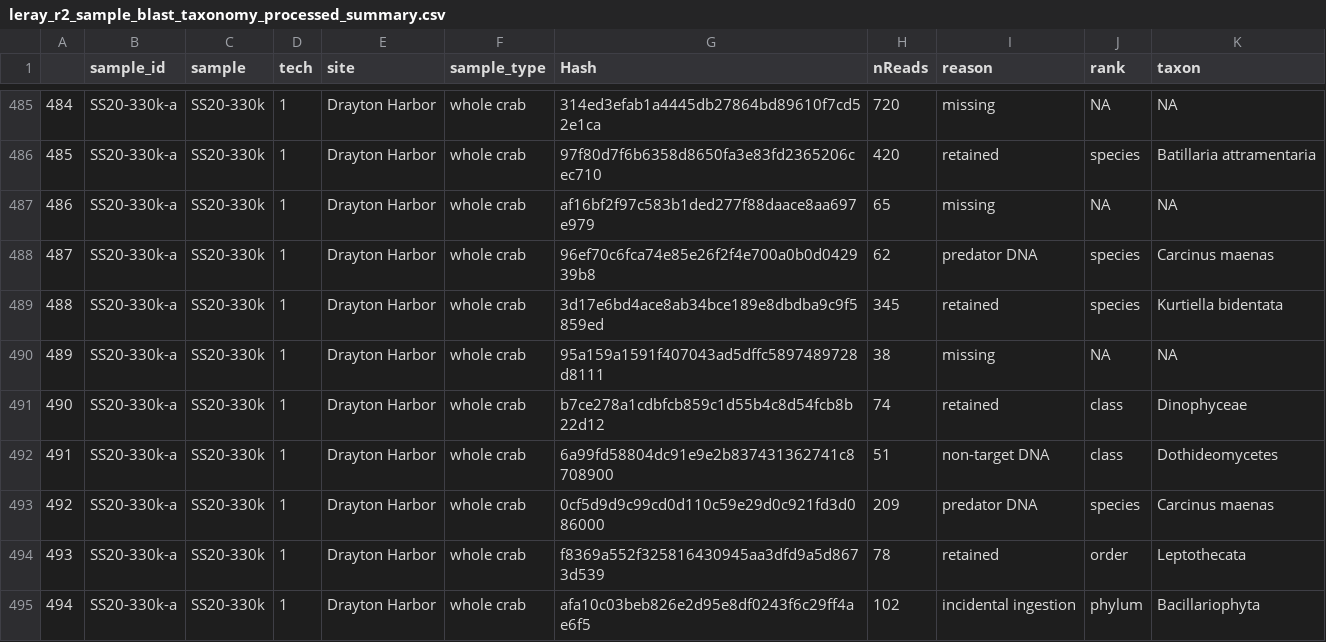
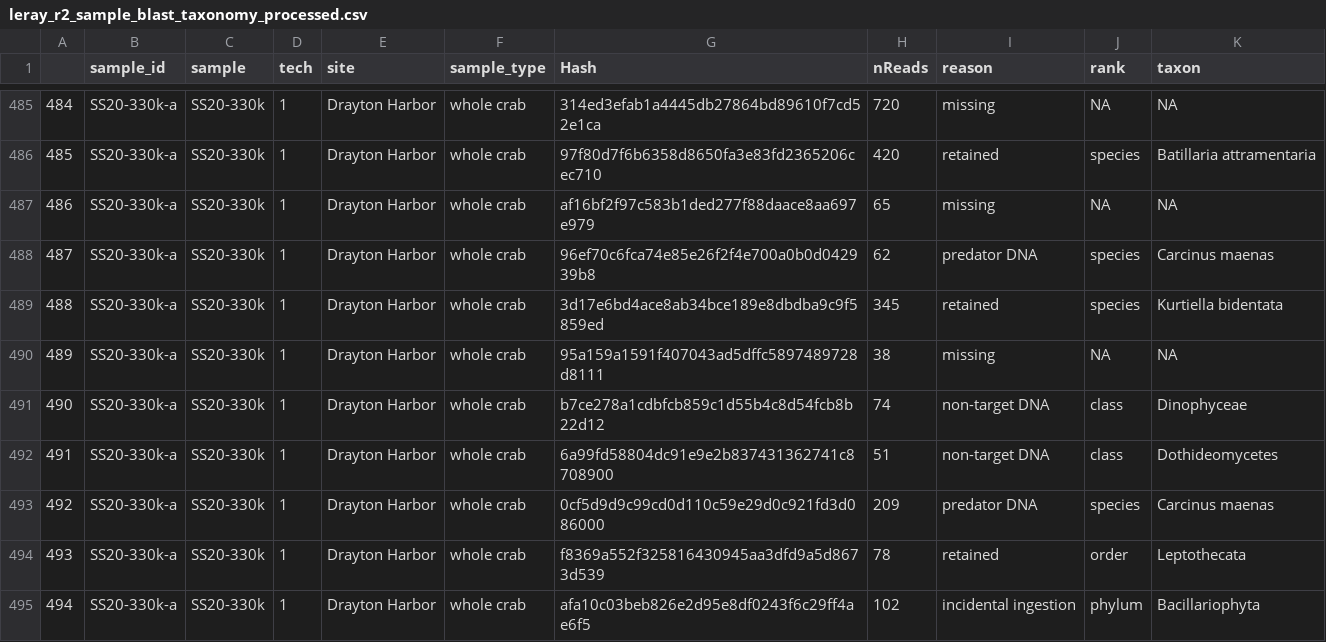
Before and after one commit to mfisher5/EGC-Salish-Sea, a CSV file: data/blast/leray_r2_sample_blast_taxonomy_processed.csv (was data/blast/leray_r2_sample_blast_taxonomy_processed_summary.csv), drawn as a sheet; only a part is shown, gaps mark what is left out; the diff covers the shown part only.

Commit message:
re-process blast

```diff
--- a/data/blast/leray_r2_sample_blast_taxonomy_processed_summary.csv
+++ b/data/blast/leray_r2_sample_blast_taxonomy_processed.csv
@@ -490,3 +490,3 @@
 "489","SS20-330k-a","SS20-330k",1,"Drayton Harbor","whole crab","95a159a1591f407043ad5dffc5897489728d8111",38,"missing",NA,NA
-"490","SS20-330k-a","SS20-330k",1,"Drayton Harbor","whole crab","b7ce278a1cdbfcb859c1d55b4c8d54fcb8b22d12",74,"retained","class","Dinophyceae"
+"490","SS20-330k-a","SS20-330k",1,"Drayton Harbor","whole crab","b7ce278a1cdbfcb859c1d55b4c8d54fcb8b22d12",74,"non-target DNA","class","Dinophyceae"
 "491","SS20-330k-a","SS20-330k",1,"Drayton Harbor","whole crab","6a99fd58804dc91e9e2b837431362741c8708900",51,"non-target DNA","class","Dothideomycetes"
```
Also changed, not shown: 39 edited cells elsewhere in this file, 3 other files.
